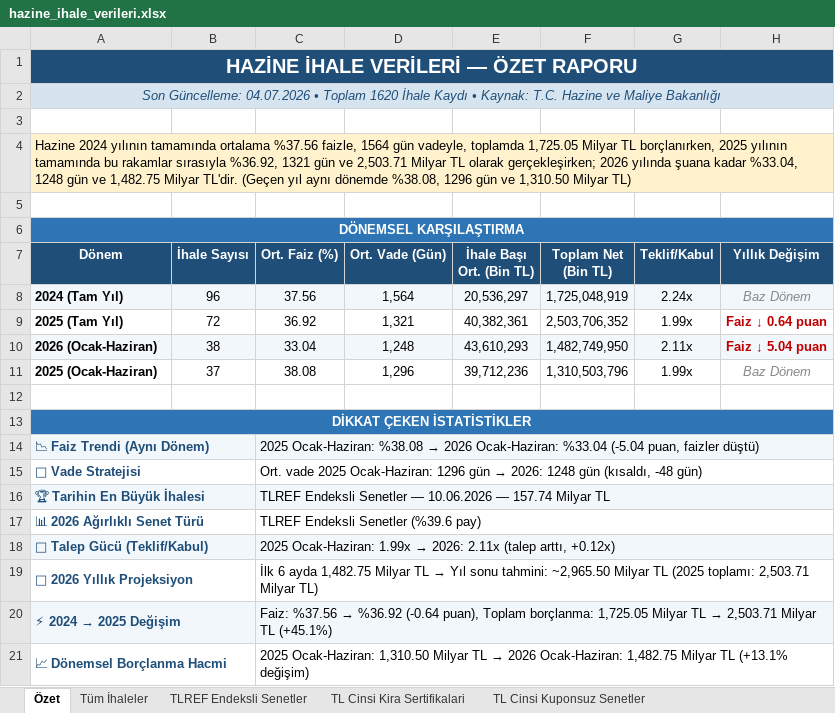
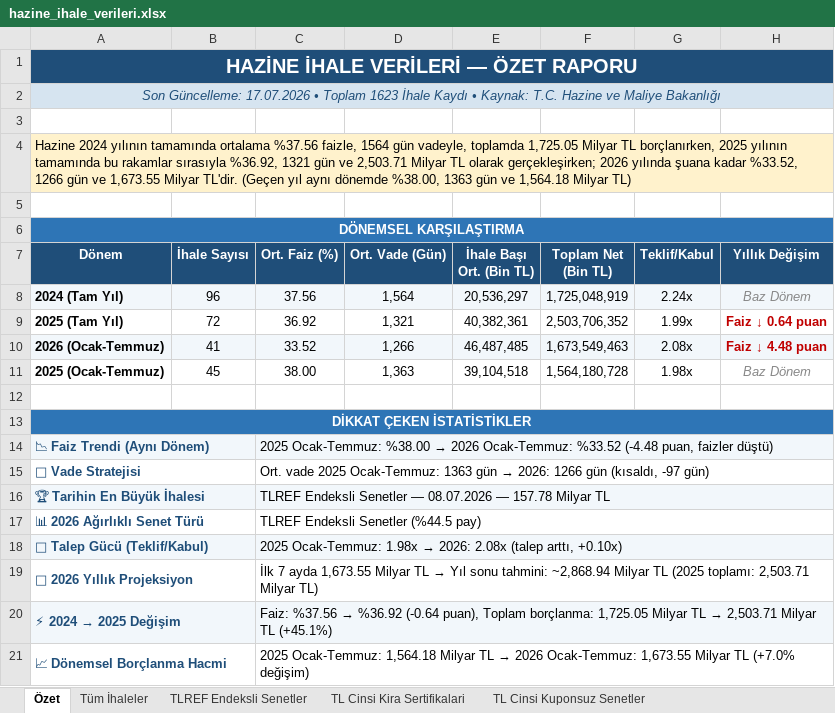
Before and after one commit to sabacanli/ekonomik-veriler-dashboard, an Excel workbook: hazine ihale /hazine_ihale_verileri.xlsx, sheet Özet, drawn as a sheet; values as stored, in another font and other column widths than the file's, no borders; removed rows and columns are numbered as before the commit, all else as after; the diff names each change by its address in the sheet, - before the commit and + after, or states it on an @@ line.

```diff
--- a/hazine ihale /hazine_ihale_verileri.xlsx (sheet Özet)
+++ b/hazine ihale /hazine_ihale_verileri.xlsx (sheet Özet)
-A2 (Dönem): Son Güncelleme: 04.07.2026 • Toplam 1620 İhale Kaydı…
+A2 (Dönem): Son Güncelleme: 17.07.2026 • Toplam 1623 İhale Kaydı…
-A4 (Dönem): …şuana kadar %33.04, 1248 gün ve 1,482.75 Milyar TL'dir. (Geçen yıl aynı dönemde %38.08, 1296 gün ve 1,310.50 Milyar TL)
+A4 (Dönem): …şuana kadar %33.52, 1266 gün ve 1,673.55 Milyar TL'dir. (Geçen yıl aynı dönemde %38.00, 1363 gün ve 1,564.18 Milyar TL)
-row 10: 2026 (Ocak-Haziran) | 38 | 33.04 | 1,248 | 43,610,293 | 1,482,749,950 | 2.11x | Faiz ↓ 5.04 puan
-row 11: 2025 (Ocak-Haziran) | 37 | 38.08 | 1,296 | 39,712,236 | 1,310,503,796 | 1.99x | Baz Dönem
+row 10: 2026 (Ocak-Temmuz) | 41 | 33.52 | 1,266 | 46,487,485 | 1,673,549,463 | 2.08x | Faiz ↓ 4.48 puan
+row 11: 2025 (Ocak-Temmuz) | 45 | 38.00 | 1,363 | 39,104,518 | 1,564,180,728 | 1.98x | Baz Dönem
@@ C14 (Ort. Faiz (%)): 2025 Ocak-Haziran: %38.08 → 2026 Ocak-Haziran: %33.04 (-5.04 puan, faizler… → 2025 Ocak-Temmuz: %38.00 → 2026 Ocak-Temmuz: %33.52 (-4.48 puan, faizler… @@
@@ C15 (Ort. Faiz (%)): …vade 2025 Ocak-Haziran: 1296 gün → 2026: 1248 gün (kısaldı, -48 gün) → …vade 2025 Ocak-Temmuz: 1363 gün → 2026: 1266 gün (kısaldı, -97 gün) @@
-C16 (Ort. Faiz (%)): …Senetler — 10.06.2026 — 157.74 Milyar TL
+C16 (Ort. Faiz (%)): …Senetler — 08.07.2026 — 157.78 Milyar TL
-C17 (Ort. Faiz (%)): TLREF Endeksli Senetler (%39.6 pay)
+C17 (Ort. Faiz (%)): TLREF Endeksli Senetler (%44.5 pay)
@@ C18 (Ort. Faiz (%)): 2025 Ocak-Haziran: 1.99x → 2026: 2.11x (talep arttı, +0.12x) → 2025 Ocak-Temmuz: 1.98x → 2026: 2.08x (talep arttı, +0.10x) @@
@@ C19 (Ort. Faiz (%)): İlk 6 ayda 1,482.75 Milyar TL → Yıl sonu tahmini: ~2,965.50 Milyar TL… → İlk 7 ayda 1,673.55 Milyar TL → Yıl sonu tahmini: ~2,868.94 Milyar TL… @@
@@ C21 (Ort. Faiz (%)): 2025 Ocak-Haziran: 1,310.50 Milyar TL → 2026 Ocak-Haziran: 1,482.75 Milyar TL (+13.1% değişim) → 2025 Ocak-Temmuz: 1,564.18 Milyar TL → 2026 Ocak-Temmuz: 1,673.55 Milyar TL (+7.0% değişim) @@
```
Also changed, not shown: sheet Analiz - Detay, sheet Analiz - Aylık & Vade, sheet Analiz - Genel Özet, sheet Analiz - Maliyet & Talep, sheet Tüm İhaleler, sheet TLREF Endeksli Senetler, 3 more sheets, 16 other files.
